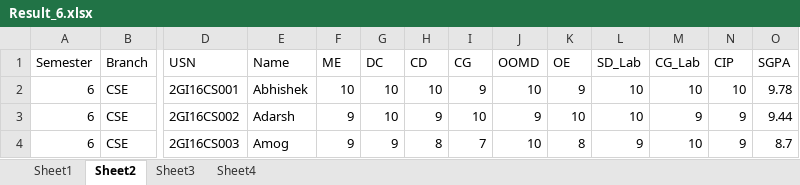
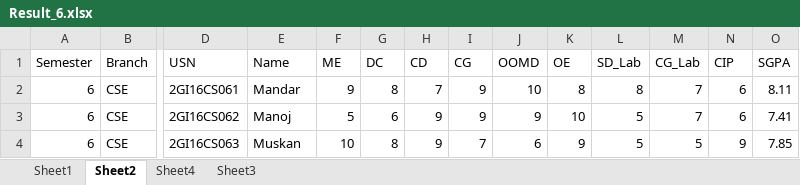
Before and after one commit to nikhilbhavikatti/Academic-data-Visualizer, an Excel workbook: Result_6.xlsx, sheet Sheet2, drawn as a sheet; only a part is shown, gaps mark what is left out; values as stored, in another font and other column widths than the file's, no borders; the diff covers the shown part only; the diff names each change by its address in the sheet, - before the commit and + after, or states it on an @@ line.

```diff
--- a/Result_6.xlsx (sheet Sheet2)
+++ b/Result_6.xlsx (sheet Sheet2)
@@ sheet tab order changed: Sheet1 | Sheet2 | Sheet4 | Sheet3 @@
-D2 (USN): 2GI16CS001
+D2 (USN): 2GI16CS061
-E2 (Name): Abhishek
+E2 (Name): Mandar
-F2 (ME): 10
+F2 (ME): 9
-G2 (DC): 10
+G2 (DC): 8
-H2 (CD): 10
+H2 (CD): 7
-K2 (OE): 9
+K2 (OE): 8
-L2 (SD_Lab): 10
+L2 (SD_Lab): 8
-M2 (CG_Lab): 10
+M2 (CG_Lab): 7
-N2 (CIP): 10
+N2 (CIP): 6
-O2 (SGPA): 9.78
+O2 (SGPA): 8.11
-D3 (USN): 2GI16CS002
+D3 (USN): 2GI16CS062
-E3 (Name): Adarsh
+E3 (Name): Manoj
-F3 (ME): 9
+F3 (ME): 5
-G3 (DC): 10
+G3 (DC): 6
-I3 (CG): 10
+I3 (CG): 9
-L3 (SD_Lab): 10
+L3 (SD_Lab): 5
-M3 (CG_Lab): 9
+M3 (CG_Lab): 7
-N3 (CIP): 9
+N3 (CIP): 6
-O3 (SGPA): 9.44
+O3 (SGPA): 7.41
-D4 (USN): 2GI16CS003
+D4 (USN): 2GI16CS063
-E4 (Name): Amog
+E4 (Name): Muskan
-F4 (ME): 9
+F4 (ME): 10
-G4 (DC): 9
+G4 (DC): 8
-H4 (CD): 8
+H4 (CD): 9
-J4 (OOMD): 10
+J4 (OOMD): 6
-K4 (OE): 8
+K4 (OE): 9
-L4 (SD_Lab): 9
+L4 (SD_Lab): 5
-M4 (CG_Lab): 10
+M4 (CG_Lab): 5
-O4 (SGPA): 8.7
+O4 (SGPA): 7.85
```
Also changed, not shown: 11 added rows, 11 removed rows and 342 edited cells elsewhere in this sheet, sheet Sheet3, sheet Sheet4, sheet Sheet1, formulas that keep their value, 1 other file.
